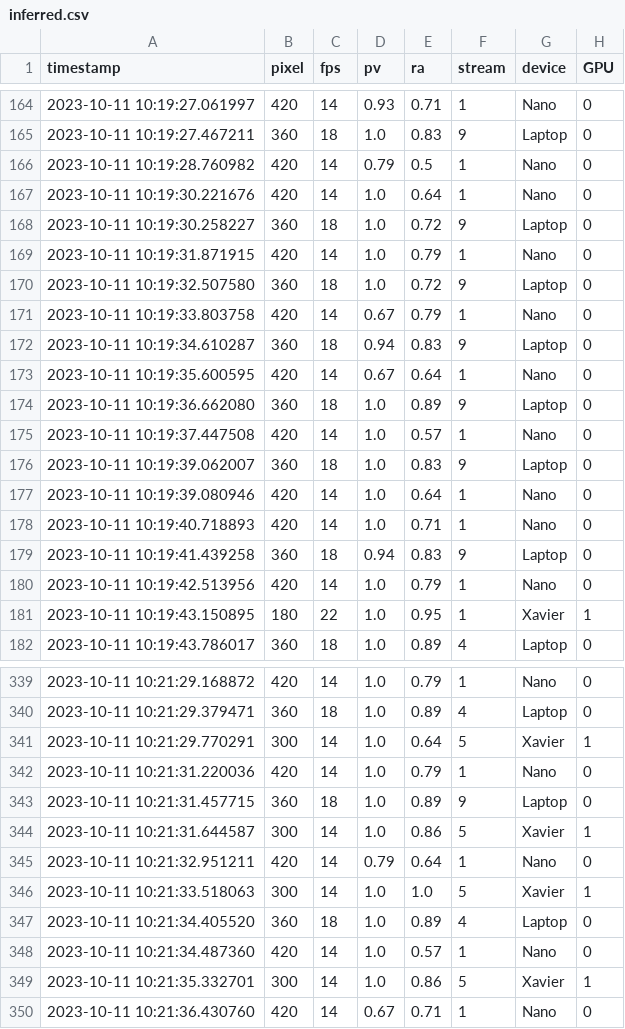
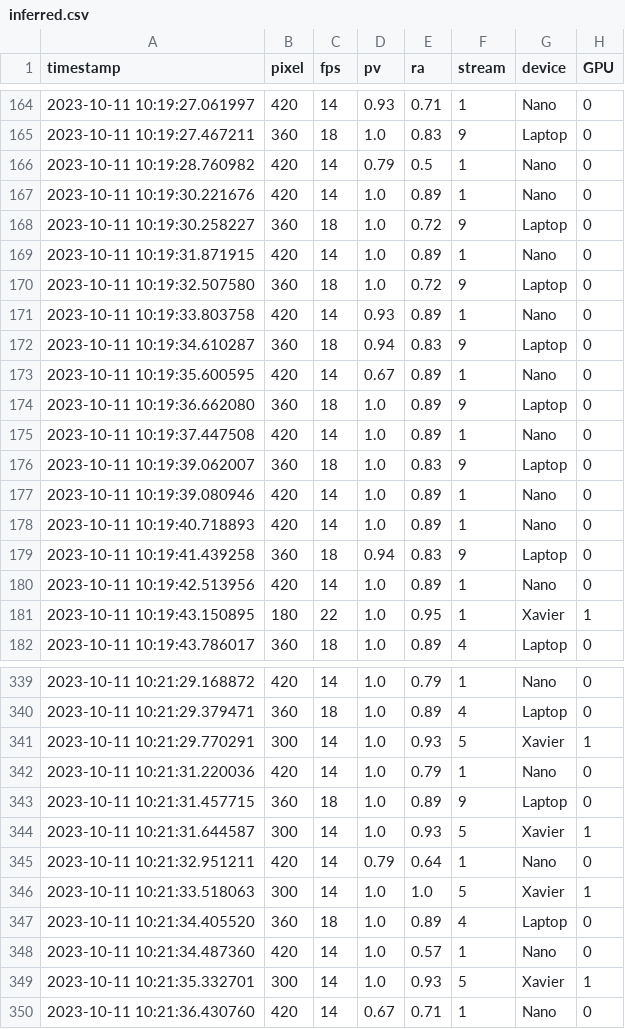
Before and after one commit to borissedlak/analysis, a CSV file: FGCS/CC/overall_slo/inferred.csv, drawn as a sheet; only a part is shown, gaps mark what is left out; the diff covers the shown part only.

```diff
--- a/FGCS/CC/overall_slo/inferred.csv
+++ b/FGCS/CC/overall_slo/inferred.csv
@@ -166,16 +166,16 @@ timestamp,pixel,fps,pv,ra,stream,device,GPU
 2023-10-11 10:19:28.760982,420,14,0.79,0.5,1,Nano,0
-2023-10-11 10:19:30.221676,420,14,1.0,0.64,1,Nano,0
+2023-10-11 10:19:30.221676,420,14,1.0,0.89,1,Nano,0
 2023-10-11 10:19:30.258227,360,18,1.0,0.72,9,Laptop,0
-2023-10-11 10:19:31.871915,420,14,1.0,0.79,1,Nano,0
+2023-10-11 10:19:31.871915,420,14,1.0,0.89,1,Nano,0
 2023-10-11 10:19:32.507580,360,18,1.0,0.72,9,Laptop,0
-2023-10-11 10:19:33.803758,420,14,0.67,0.79,1,Nano,0
+2023-10-11 10:19:33.803758,420,14,0.93,0.89,1,Nano,0
 2023-10-11 10:19:34.610287,360,18,0.94,0.83,9,Laptop,0
-2023-10-11 10:19:35.600595,420,14,0.67,0.64,1,Nano,0
+2023-10-11 10:19:35.600595,420,14,0.67,0.89,1,Nano,0
 2023-10-11 10:19:36.662080,360,18,1.0,0.89,9,Laptop,0
-2023-10-11 10:19:37.447508,420,14,1.0,0.57,1,Nano,0
+2023-10-11 10:19:37.447508,420,14,1.0,0.89,1,Nano,0
 2023-10-11 10:19:39.062007,360,18,1.0,0.83,9,Laptop,0
-2023-10-11 10:19:39.080946,420,14,1.0,0.64,1,Nano,0
-2023-10-11 10:19:40.718893,420,14,1.0,0.71,1,Nano,0
+2023-10-11 10:19:39.080946,420,14,1.0,0.89,1,Nano,0
+2023-10-11 10:19:40.718893,420,14,1.0,0.89,1,Nano,0
 2023-10-11 10:19:41.439258,360,18,0.94,0.83,9,Laptop,0
-2023-10-11 10:19:42.513956,420,14,1.0,0.79,1,Nano,0
+2023-10-11 10:19:42.513956,420,14,1.0,0.89,1,Nano,0
 2023-10-11 10:19:43.150895,180,22,1.0,0.95,1,Xavier,1
@@ -340,6 +340,6 @@ timestamp,pixel,fps,pv,ra,stream,device,GPU
 2023-10-11 10:21:29.379471,360,18,1.0,0.89,4,Laptop,0
-2023-10-11 10:21:29.770291,300,14,1.0,0.64,5,Xavier,1
+2023-10-11 10:21:29.770291,300,14,1.0,0.93,5,Xavier,1
 2023-10-11 10:21:31.220036,420,14,1.0,0.79,1,Nano,0
 2023-10-11 10:21:31.457715,360,18,1.0,0.89,9,Laptop,0
-2023-10-11 10:21:31.644587,300,14,1.0,0.86,5,Xavier,1
+2023-10-11 10:21:31.644587,300,14,1.0,0.93,5,Xavier,1
 2023-10-11 10:21:32.951211,420,14,0.79,0.64,1,Nano,0
@@ -348,3 +348,3 @@ timestamp,pixel,fps,pv,ra,stream,device,GPU
 2023-10-11 10:21:34.487360,420,14,1.0,0.57,1,Nano,0
-2023-10-11 10:21:35.332701,300,14,1.0,0.86,5,Xavier,1
+2023-10-11 10:21:35.332701,300,14,1.0,0.93,5,Xavier,1
 2023-10-11 10:21:36.430760,420,14,0.67,0.71,1,Nano,0
```
Also changed, not shown: 37 edited cells elsewhere in this file, FGCS/CC/overall_slo/single.csv, FGCS/KT/laptop_xavier/laptop_xavier_kt_gpu.csv, 32 other files.
